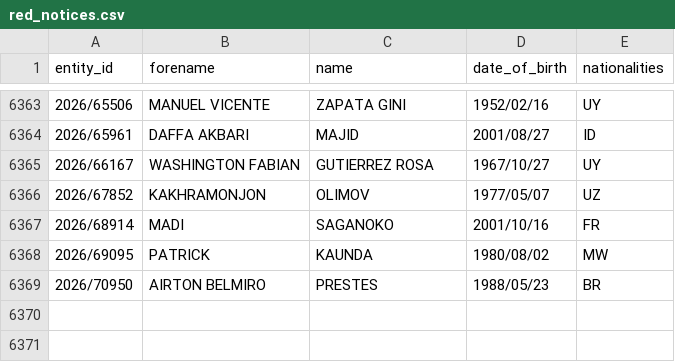
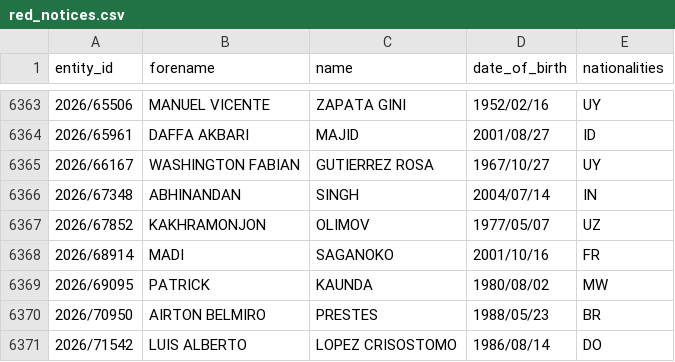
Before and after one commit to tmctmt/interpol-changes, a CSV file: red_notices.csv, drawn as a sheet; only a part is shown, gaps mark what is left out; the diff names each change by its address in the sheet, - before the commit and + after, or states it on an @@ line.

```diff
--- a/red_notices.csv
+++ b/red_notices.csv
+row 6366: 2026/67348 | ABHINANDAN | SINGH | 2004/07/14 | IN
+row 6371: 2026/71542 | LUIS ALBERTO | LOPEZ CRISOSTOMO | 1986/08/14 | DO
```
